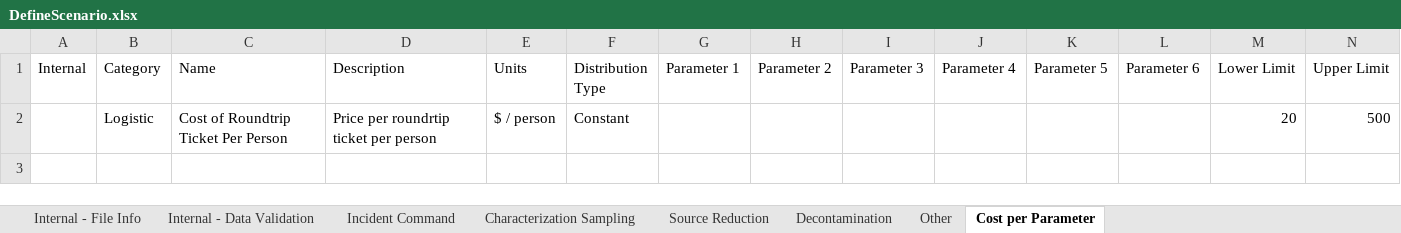
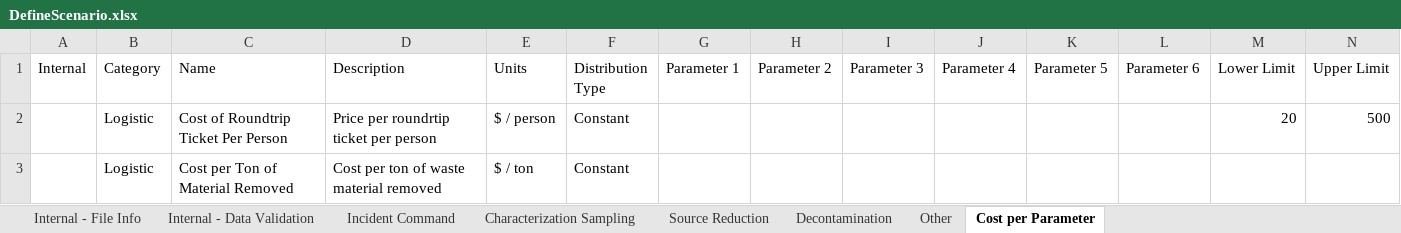
Before and after one commit to USEPA/EPADecon, an Excel workbook: InputFiles/DefineScenario.xlsx, sheet Cost per Parameter, drawn as a sheet; only a part is shown; values as stored, in another font and other column widths than the file's, no borders; conditional formats and table styles not drawn; rows hold the shown columns only; the diff names each change by its address in the sheet, - before the commit and + after, or states it on an @@ line.

Commit message:
Added a missing parameter to the user inputs

```diff
--- a/InputFiles/DefineScenario.xlsx (sheet Cost per Parameter)
+++ b/InputFiles/DefineScenario.xlsx (sheet Cost per Parameter)
+row 3:  | Logistic | Cost per Ton of Material Removed | Cost per ton of waste material removed | $ / ton | Constant
```
